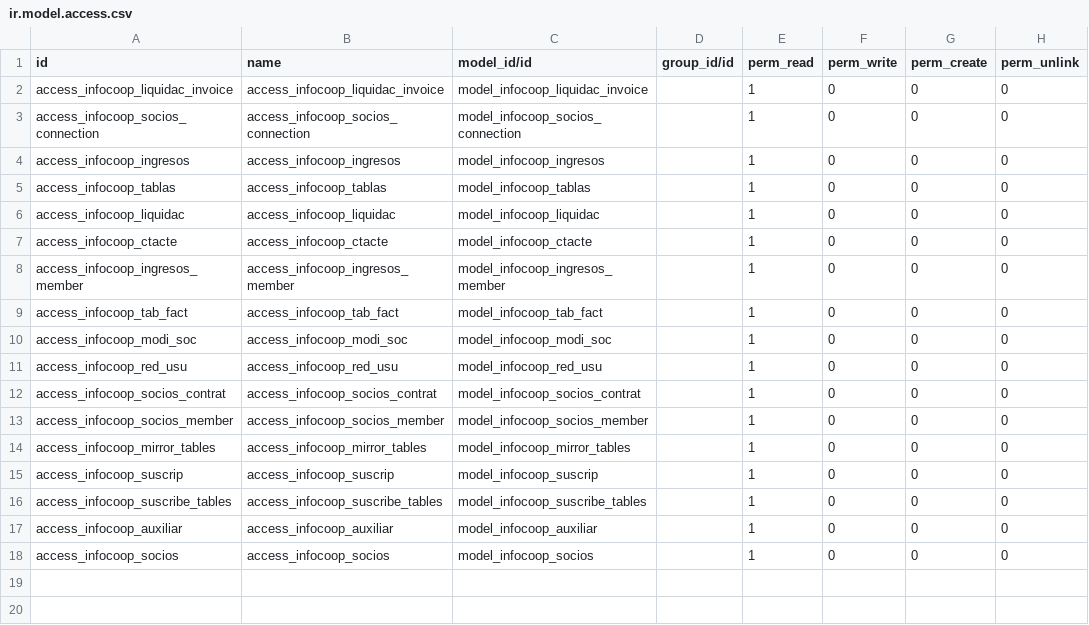
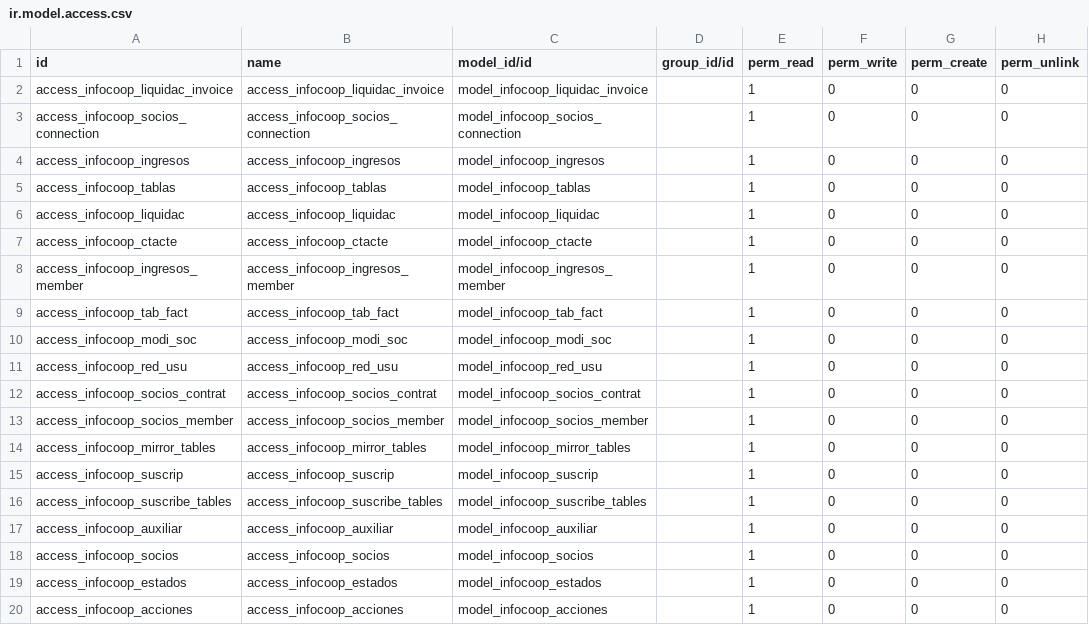
Before and after one commit to barct/odoo-coop, a CSV file: infocoop/security/ir.model.access.csv, drawn as a sheet.

```diff
--- a/infocoop/security/ir.model.access.csv
+++ b/infocoop/security/ir.model.access.csv
@@ -18 +18,3 @@ access_infocoop_auxiliar,access_infocoop_auxiliar,model_infocoop_auxiliar,,1,0,0
 access_infocoop_socios,access_infocoop_socios,model_infocoop_socios,,1,0,0,0
+access_infocoop_estados,access_infocoop_estados,model_infocoop_estados,,1,0,0,0
+access_infocoop_acciones,access_infocoop_acciones,model_infocoop_acciones,,1,0,0,0
```
Also changed, not shown: 3 other files.
